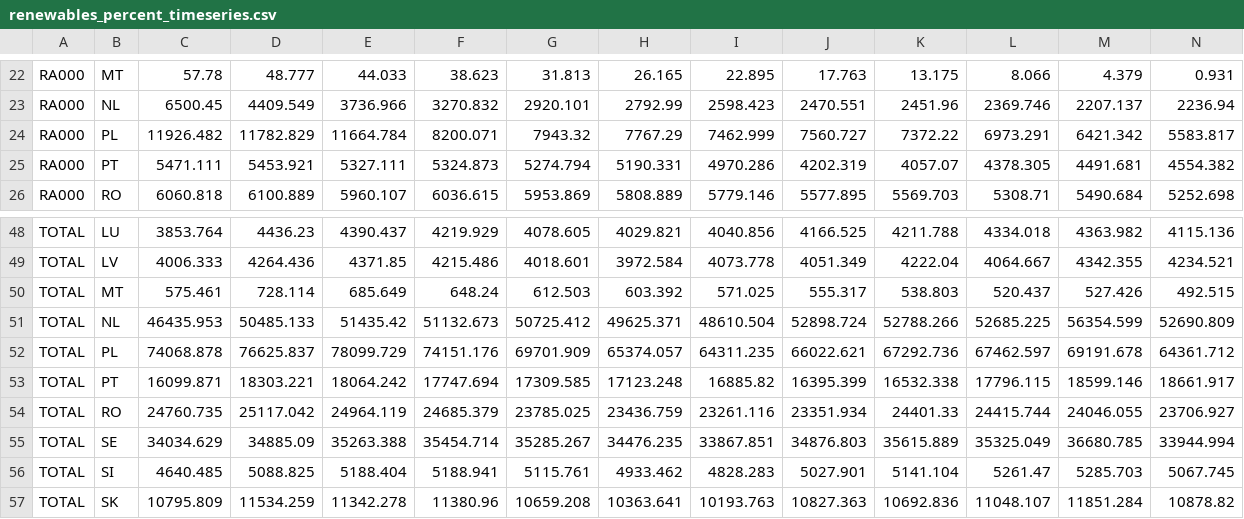
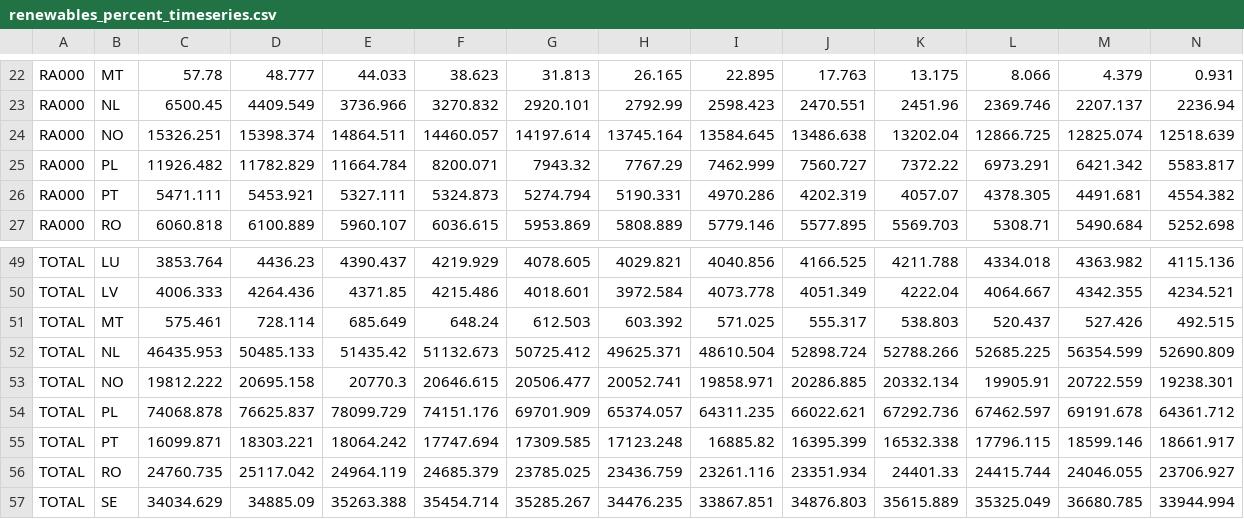
Before and after one commit to fpontejos/dataviz-dash, a CSV file: data/renewables_percent_timeseries.csv, drawn as a sheet; only a part is shown, gaps mark what is left out; the shorter side is filled out with more unchanged rows; rows hold the shown columns only; the diff names each change by its address in the sheet, - before the commit and + after, or states it on an @@ line.

Commit message:
update data

```diff
--- a/data/renewables_percent_timeseries.csv
+++ b/data/renewables_percent_timeseries.csv
+row 24: RA000 | NO | 15326.251 | 15398.374 | 14864.511 | 14460.057 | 14197.614 | 13745.164 | 13584.645 | 13486.638 | 13202.04 | 12866.725 | 12825.074 | 12518.639
+row 53: TOTAL | NO | 19812.222 | 20695.158 | 20770.3 | 20646.615 | 20506.477 | 20052.741 | 19858.971 | 20286.885 | 20332.134 | 19905.91 | 20722.559 | 19238.301
```
